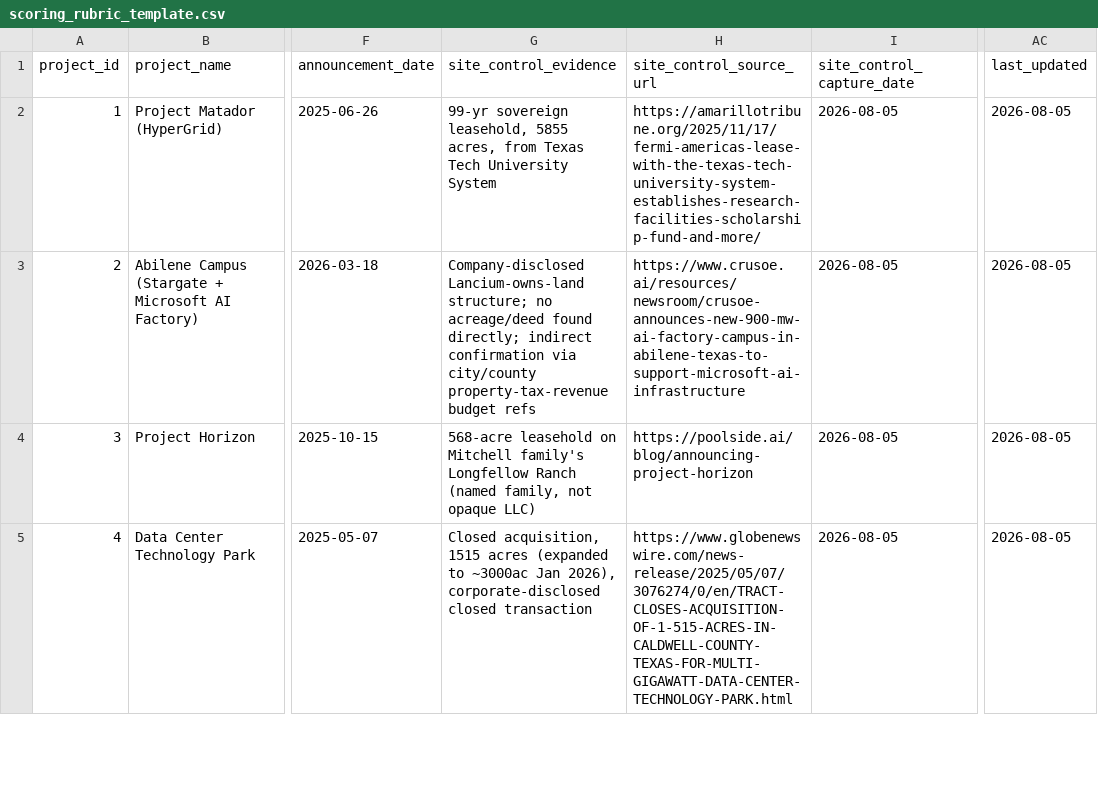
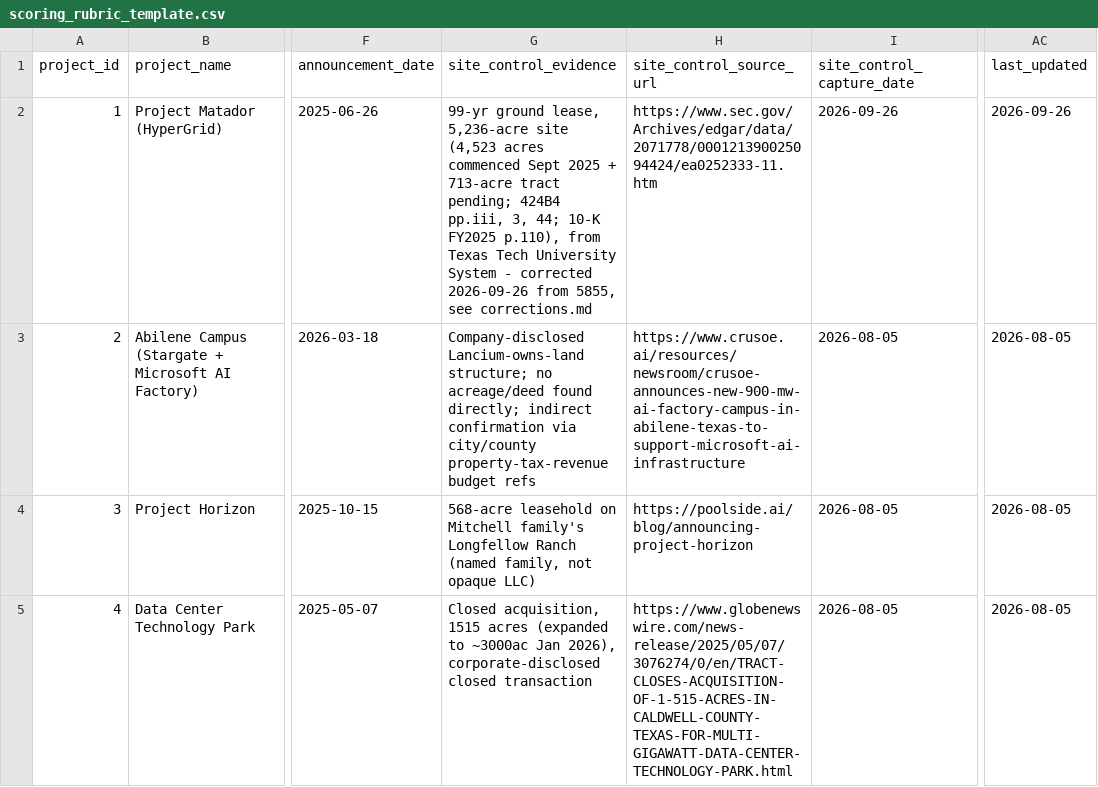
Before and after one commit to assayenergy/gridscore, a CSV file: scoring_rubric_template.csv, drawn as a sheet; only a part is shown, gaps mark what is left out; the diff names each change by its address in the sheet, - before the commit and + after, or states it on an @@ line.

```diff
--- a/scoring_rubric_template.csv
+++ b/scoring_rubric_template.csv
-G2 (site_control_evidence): 99-yr sovereign leasehold, 5855 acres, from Texas Tech University System
+G2 (site_control_evidence): 99-yr ground lease, 5,236-acre site (4,523 acres commenced Sept 2025 + 713-acre tract pending; 424B4 pp.iii, 3, 44; 10-K FY2025 p.110), from Texas Tech University System - corrected 2026-09-26 from 5855, see corrections.md
-H2 (site_control_source_url): https://amarillotribune.org/2025/11/17/fermi-americas-lease-with-the-texas-tech-university-system-establishes-research-facilities-scholarship-fund-and-more/
+H2 (site_control_source_url): https://www.sec.gov/Archives/edgar/data/2071778/000121390025094424/ea0252333-11.htm
-I2 (site_control_capture_date): 2026-08-05
+I2 (site_control_capture_date): 2026-09-26
-AC2 (last_updated): 2026-08-05
+AC2 (last_updated): 2026-09-26
```
Also changed, not shown: scored_table.csv, 4 other files.
